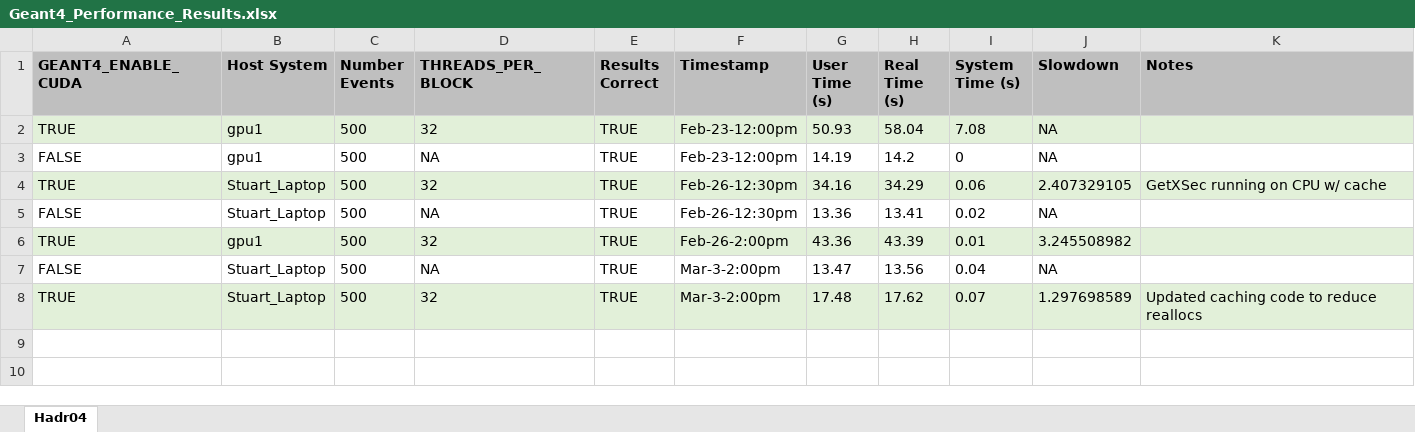
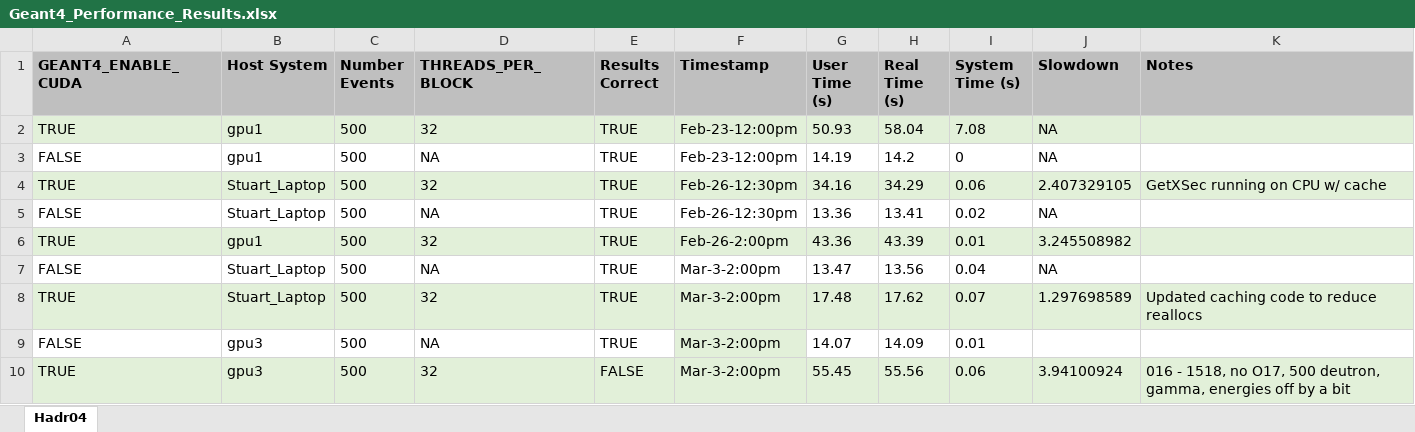
Before and after one commit to studouglas/GEANT4-GPU, an Excel workbook: Results/Geant4_Performance_Results.xlsx, sheet Hadr04, drawn as a sheet; values as stored, in another font and other column widths than the file's, no borders; the diff names each change by its address in the sheet, - before the commit and + after, or states it on an @@ line.

Commit message:
update results file

```diff
--- a/Results/Geant4_Performance_Results.xlsx (sheet Hadr04)
+++ b/Results/Geant4_Performance_Results.xlsx (sheet Hadr04)
+row 9: FALSE | gpu3 | 500 | NA | TRUE | Mar-3-2:00pm | 14.07 | 14.09 | 0.01
+row 10: TRUE | gpu3 | 500 | 32 | FALSE | Mar-3-2:00pm | 55.45 | 55.56 | 0.06 | 3.94100924 | 016 - 1518, no O17, 500 deutron, gamma, energies off by a bit
```
